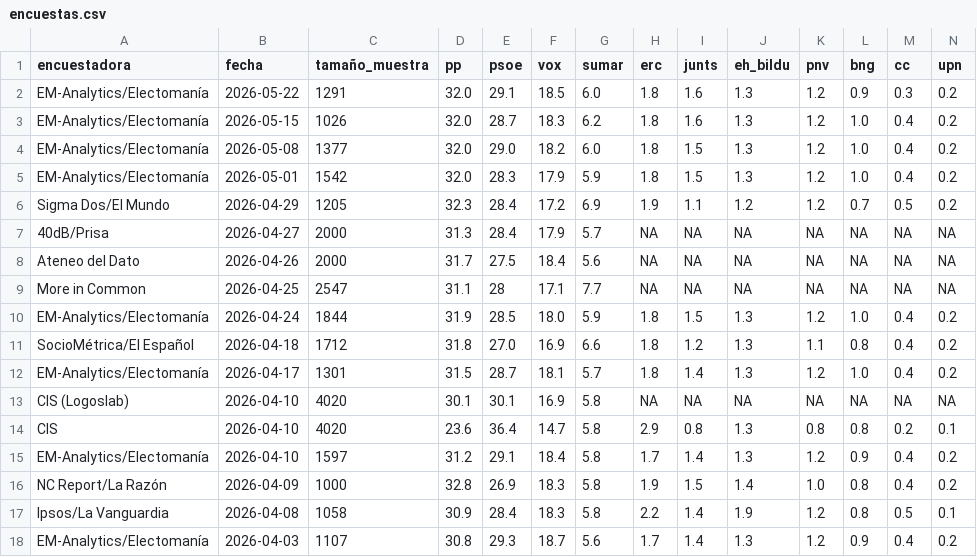
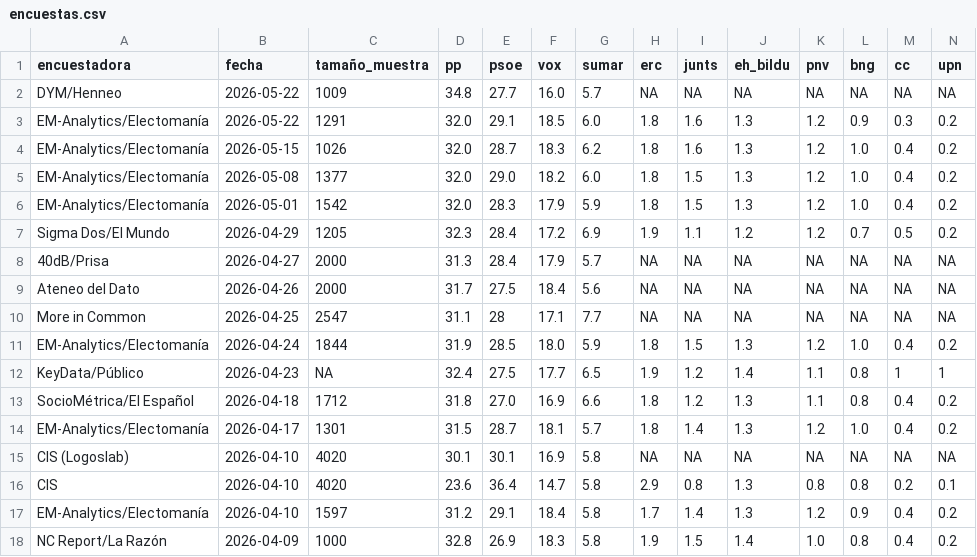
Before and after one commit to mikelgomezgar-code/automatizacion, a CSV file: datos/encuestas.csv, drawn as a sheet; only a part is shown; the shorter side is filled out with more unchanged rows; rows hold the shown columns only; the diff names each change by its address in the sheet, - before the commit and + after, or states it on an @@ line.

```diff
--- a/datos/encuestas.csv
+++ b/datos/encuestas.csv
+row 2: DYM/Henneo | 2026-05-22 | 1009 | 34.8 | 27.7 | 16.0 | 5.7 | NA | NA | NA | NA | NA | NA | NA
+row 12: KeyData/Público | 2026-04-23 | NA | 32.4 | 27.5 | 17.7 | 6.5 | 1.9 | 1.2 | 1.4 | 1.1 | 0.8 | 1 | 1
```
Also changed, not shown: 2 other files.
